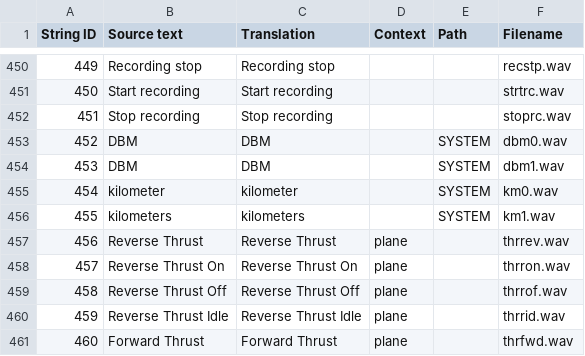
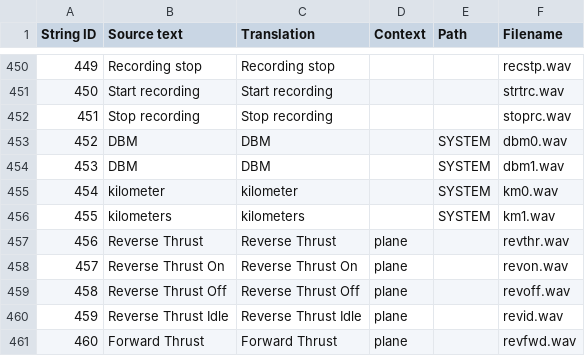
Before and after one commit to EdgeTX/edgetx-sdcard-sounds, a CSV file: voices/en-US.csv, drawn as a sheet; only a part is shown, gaps mark what is left out.

Commit message:
Rename reverse thrust files to have different prefix

```diff
--- a/voices/en-US.csv
+++ b/voices/en-US.csv
@@ -456,6 +456,6 @@
 "455","kilometers","kilometers","","SYSTEM","km1.wav"
-"456","Reverse Thrust","Reverse Thrust","plane","","thrrev.wav"
-"457","Reverse Thrust On","Reverse Thrust On","plane","","thrron.wav"
-"458","Reverse Thrust Off","Reverse Thrust Off","plane","","thrrof.wav"
-"459","Reverse Thrust Idle","Reverse Thrust Idle","plane","","thrrid.wav"
-"460","Forward Thrust","Forward Thrust","plane","","thrfwd.wav"
+"456","Reverse Thrust","Reverse Thrust","plane","","revthr.wav"
+"457","Reverse Thrust On","Reverse Thrust On","plane","","revon.wav"
+"458","Reverse Thrust Off","Reverse Thrust Off","plane","","revoff.wav"
+"459","Reverse Thrust Idle","Reverse Thrust Idle","plane","","revid.wav"
+"460","Forward Thrust","Forward Thrust","plane","","revfwd.wav"
```
